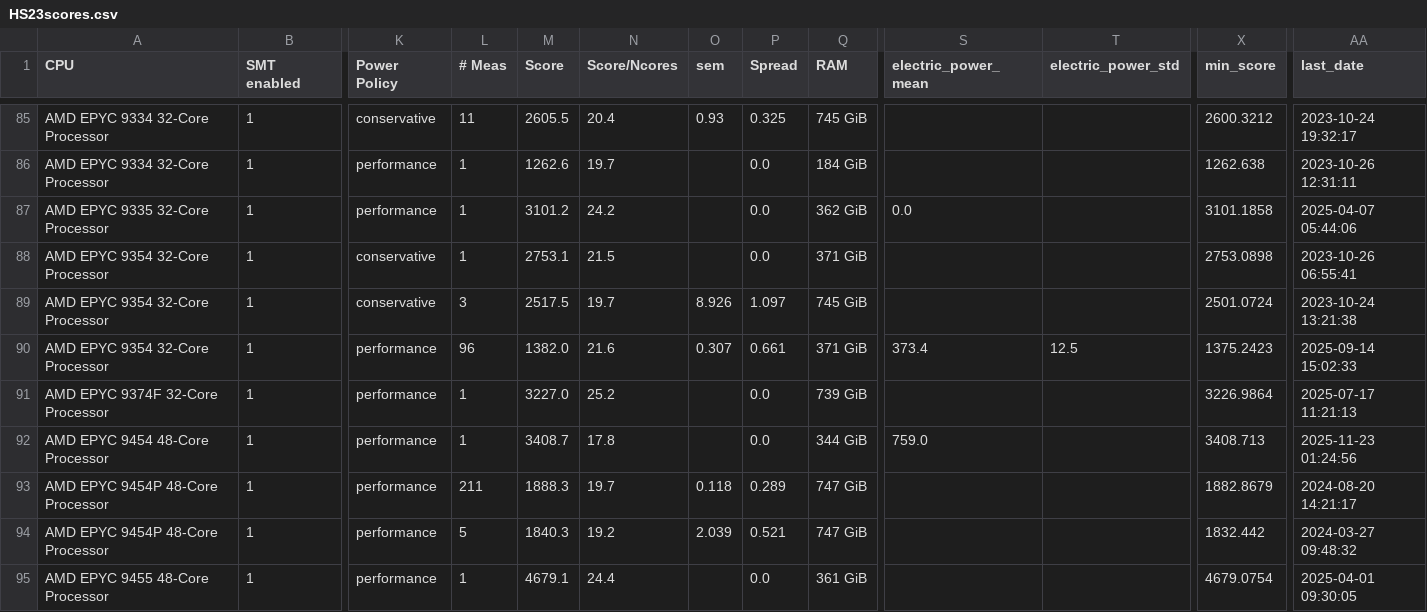
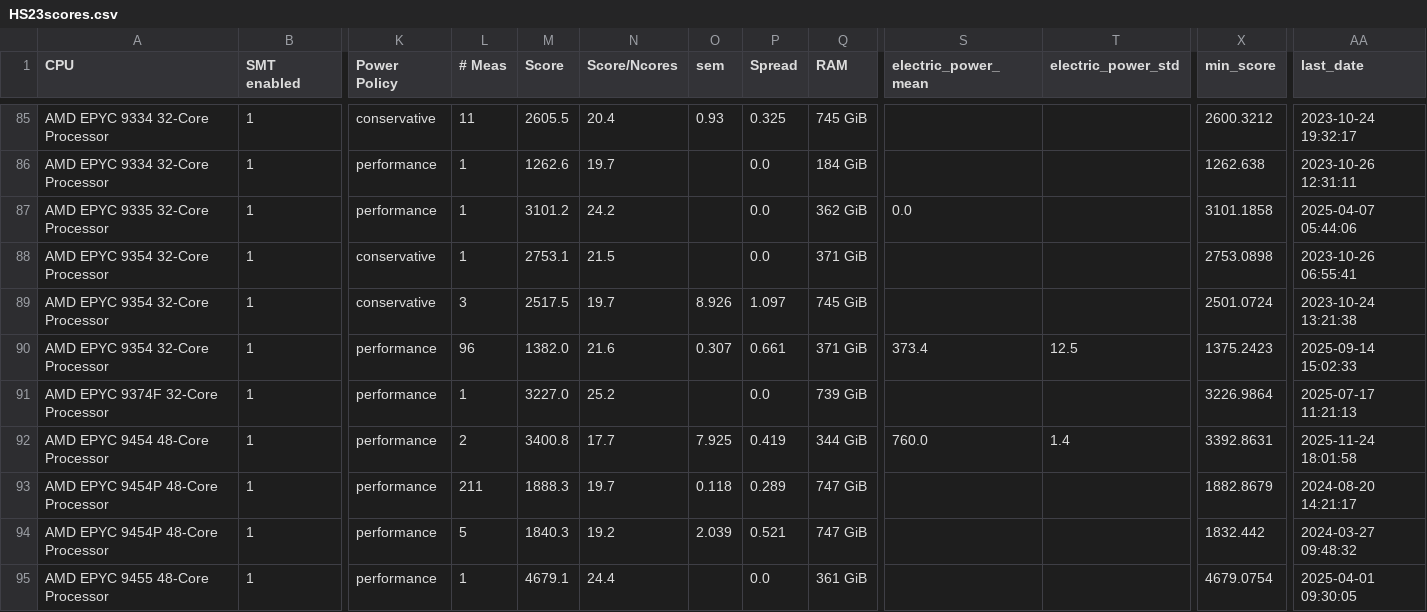
Before and after one commit to HEPiX-Forum/hepix-forum.github.io, a CSV file: _data/HS23scores.csv, drawn as a sheet; only a part is shown, gaps mark what is left out; the diff names each change by its address in the sheet, - before the commit and + after, or states it on an @@ line.

Commit message:
CI job updates HS23 table (https://gitlab.cern.ch/hep-benchmarks/private-tools/-/jobs/65115006)

```diff
--- a/_data/HS23scores.csv
+++ b/_data/HS23scores.csv
-L92 (# Meas): 1
+L92 (# Meas): 2
-M92 (Score): 3408.7
+M92 (Score): 3400.8
-N92 (Score/Ncores): 17.8
+N92 (Score/Ncores): 17.7
-O92 (sem): (empty)
+O92 (sem): 7.925
-P92 (Spread): 0.0
+P92 (Spread): 0.419
-S92 (electric_power_mean): 759.0
+S92 (electric_power_mean): 760.0
-T92 (electric_power_std): (empty)
+T92 (electric_power_std): 1.4
-X92 (min_score): 3408.713
+X92 (min_score): 3392.8631
-AA92 (last_date): 2025-11-23 01:24:56
+AA92 (last_date): 2025-11-24 18:01:58
```
